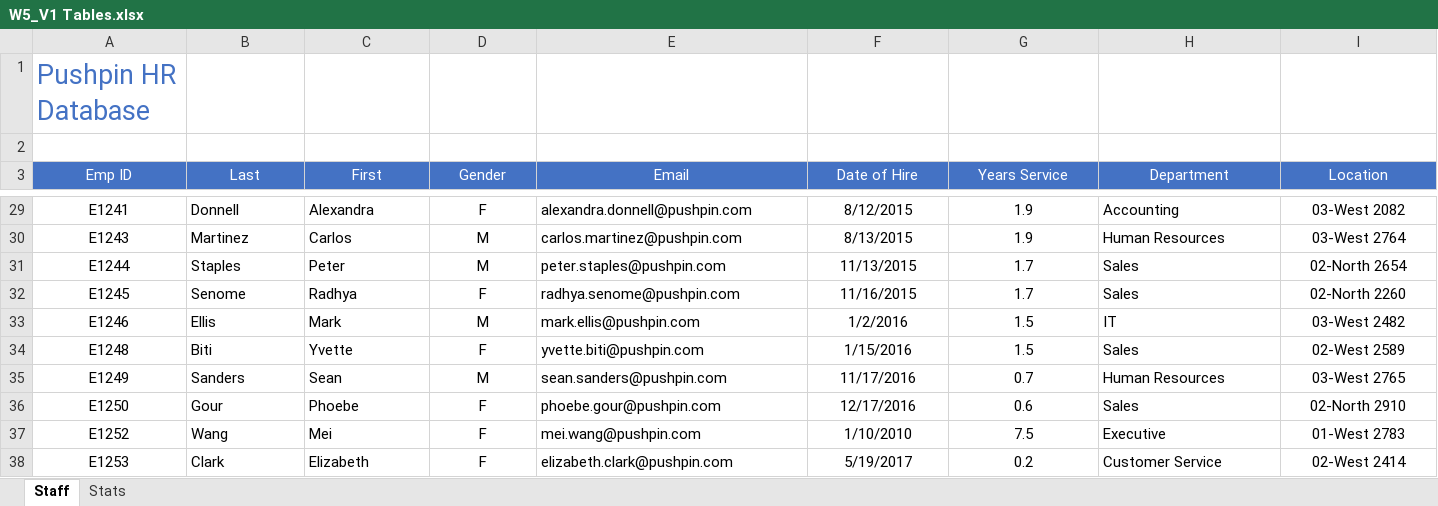
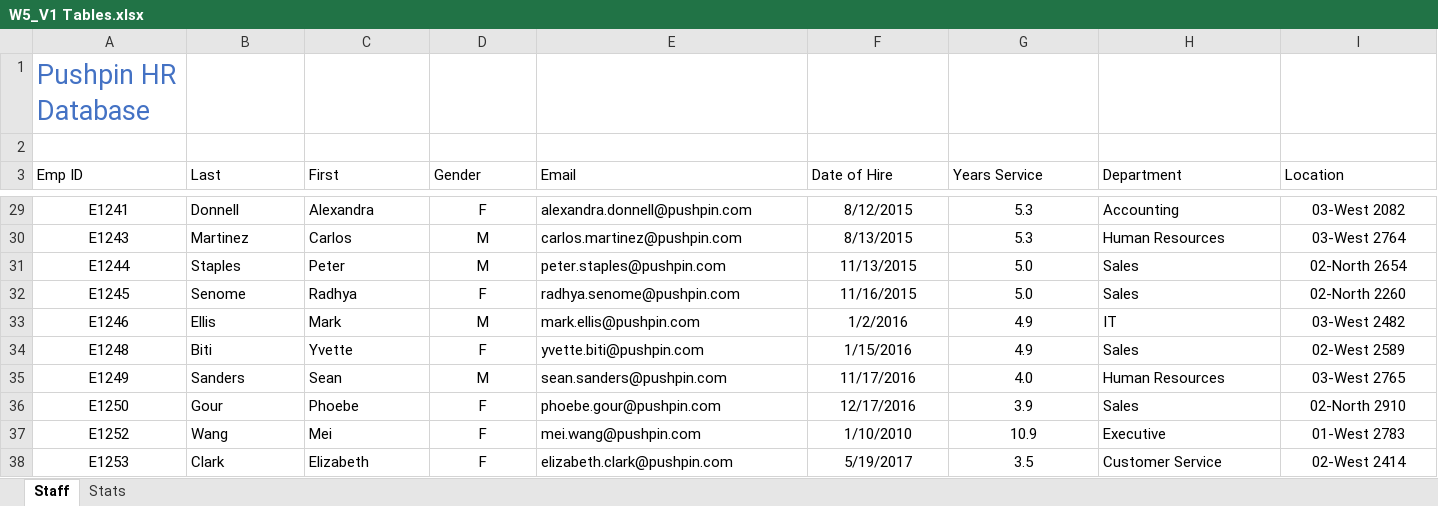
Before and after one commit to SandeepTukkunor/100_Days_Of_Code, an Excel workbook: Visualization/Excel Specialization/Excel Skills for Business Intermediate I/Week 5/W5_V1 Tables.xlsx, sheet Staff, drawn as a sheet; only a part is shown, gaps mark what is left out; values as stored, in another font and other column widths than the file's, no borders; conditional formats and table styles not drawn; the diff covers the shown part only; the diff names each change by its address in the sheet, - before the commit and + after, or states it on an @@ line.

```diff
--- a/Visualization/Excel Specialization/Excel Skills for Business Intermediate I/Week 5/W5_V1 Tables.xlsx (sheet Staff)
+++ b/Visualization/Excel Specialization/Excel Skills for Business Intermediate I/Week 5/W5_V1 Tables.xlsx (sheet Staff)
@@ A3:I3 fill: #4472C4 → none, text colour: #FFFFFF → black, alignment: center → left @@
-G29:G30 (Years Service): 1.9
+G29:G30 (Years Service): 5.3
-G31:G32 (Years Service): 1.7
+G31:G32 (Years Service): 5.0
-G33:G34 (Years Service): 1.5
+G33:G34 (Years Service): 4.9
-G35 (Years Service): 0.7
+G35 (Years Service): 4.0
-G36 (Years Service): 0.6
+G36 (Years Service): 3.9
-G37 (Years Service): 7.5
+G37 (Years Service): 10.9
-G38 (Years Service): 0.2
+G38 (Years Service): 3.5
```
Also changed, not shown: 25 edited cells and cell formats elsewhere in this sheet, sheet Stats, charts or pictures.
